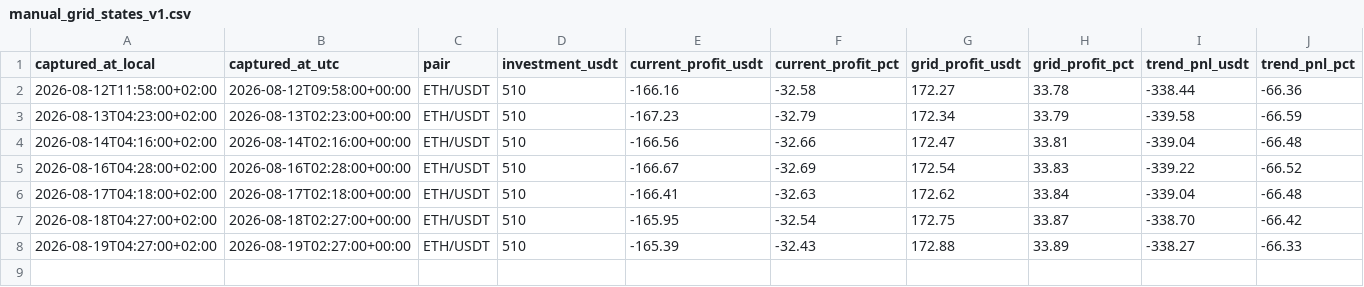
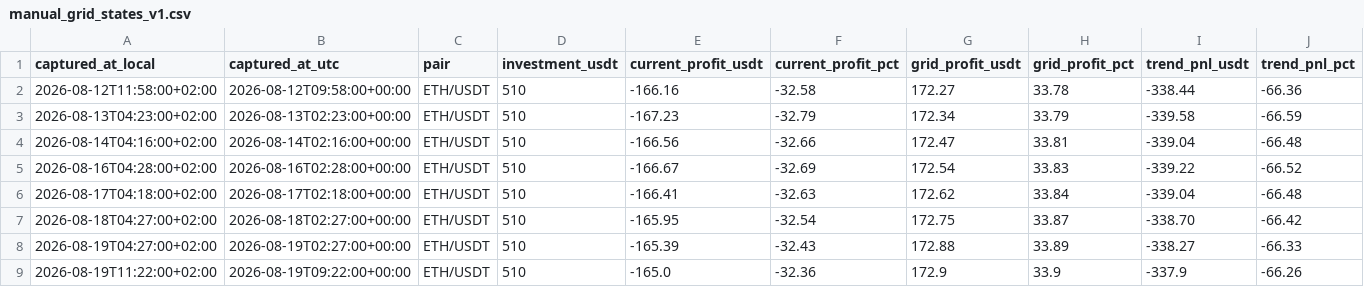
Before and after one commit to myslostelfgaming-collab/crypto-deployment-signal, a CSV file: data/pionex/manual_grid_states_v1.csv, drawn as a sheet; only a part is shown; rows hold the shown columns only; the diff names each change by its address in the sheet, - before the commit and + after, or states it on an @@ line.

Commit message:
Add files via upload

```diff
--- a/data/pionex/manual_grid_states_v1.csv
+++ b/data/pionex/manual_grid_states_v1.csv
+row 9: 2026-08-19T11:22:00+02:00 | 2026-08-19T09:22:00+00:00 | ETH/USDT | 510 | -165.0 | -32.36 | 172.9 | 33.9 | -337.9 | -66.26
```
